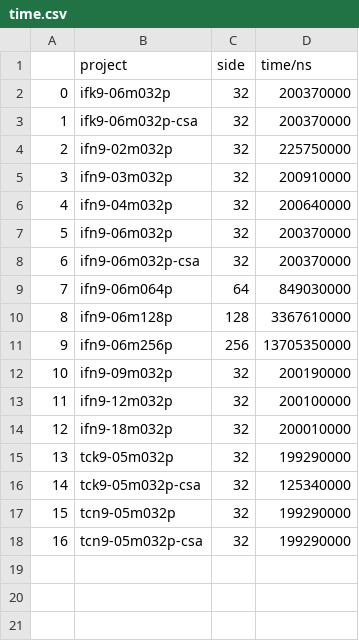
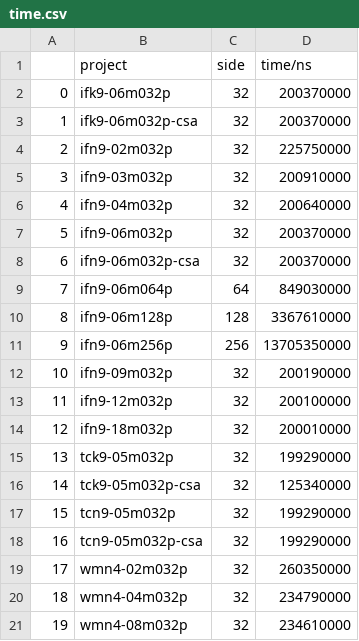
Before and after one commit to tarsioonofrio/FastConv_SystemVerilog, a CSV file: report/time.csv, drawn as a sheet; the diff names each change by its address in the sheet, - before the commit and + after, or states it on an @@ line.

Commit message:
Update time.csv

```diff
--- a/report/time.csv
+++ b/report/time.csv
+row 19: 17 | wmn4-02m032p | 32 | 260350000
+row 20: 18 | wmn4-04m032p | 32 | 234790000
+row 21: 19 | wmn4-08m032p | 32 | 234610000
```
